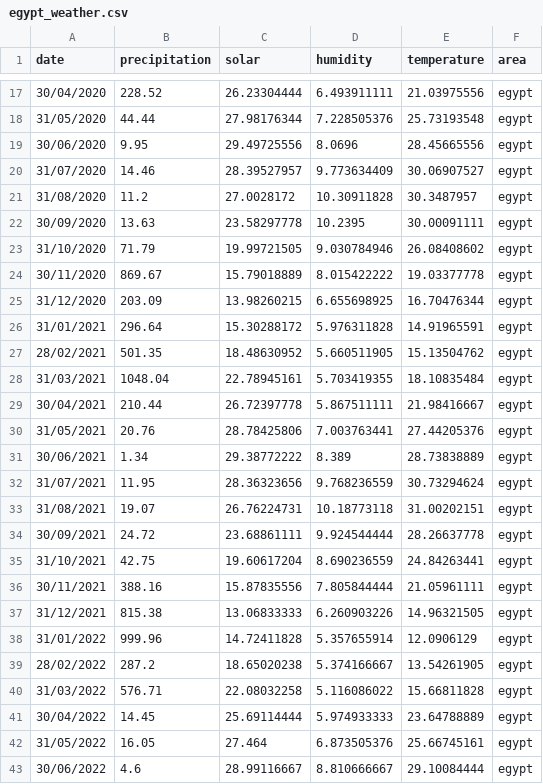
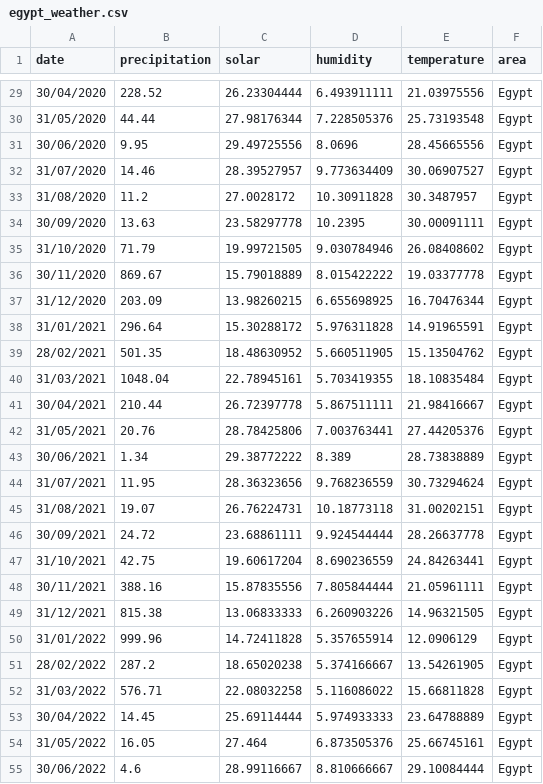
Before and after one commit to manhcuong0604/TFT-GreenPower-Forecasting, a CSV file: data/processed/All_weather_data/egypt_weather.csv, drawn as a sheet; only a part is shown, gaps mark what is left out; the diff covers the shown part only.

```diff
--- a/data/processed/All_weather_data/egypt_weather.csv
+++ b/data/processed/All_weather_data/egypt_weather.csv
@@ -17,27 +29,27 @@ date,precipitation,solar,humidity,temperature,area
-30/04/2020,228.52,26.23304444,6.493911111,21.03975556,egypt
-31/05/2020,44.44,27.98176344,7.228505376,25.73193548,egypt
-30/06/2020,9.95,29.49725556,8.0696,28.45665556,egypt
-31/07/2020,14.46,28.39527957,9.773634409,30.06907527,egypt
-31/08/2020,11.2,27.0028172,10.30911828,30.3487957,egypt
-30/09/2020,13.63,23.58297778,10.2395,30.00091111,egypt
-31/10/2020,71.79,19.99721505,9.030784946,26.08408602,egypt
-30/11/2020,869.67,15.79018889,8.015422222,19.03377778,egypt
-31/12/2020,203.09,13.98260215,6.655698925,16.70476344,egypt
-31/01/2021,296.64,15.30288172,5.976311828,14.91965591,egypt
-28/02/2021,501.35,18.48630952,5.660511905,15.13504762,egypt
-31/03/2021,1048.04,22.78945161,5.703419355,18.10835484,egypt
-30/04/2021,210.44,26.72397778,5.867511111,21.98416667,egypt
-31/05/2021,20.76,28.78425806,7.003763441,27.44205376,egypt
-30/06/2021,1.34,29.38772222,8.389,28.73838889,egypt
-31/07/2021,11.95,28.36323656,9.768236559,30.73294624,egypt
-31/08/2021,19.07,26.76224731,10.18773118,31.00202151,egypt
-30/09/2021,24.72,23.68861111,9.924544444,28.26637778,egypt
-31/10/2021,42.75,19.60617204,8.690236559,24.84263441,egypt
-30/11/2021,388.16,15.87835556,7.805844444,21.05961111,egypt
-31/12/2021,815.38,13.06833333,6.260903226,14.96321505,egypt
-31/01/2022,999.96,14.72411828,5.357655914,12.0906129,egypt
-28/02/2022,287.2,18.65020238,5.374166667,13.54261905,egypt
-31/03/2022,576.71,22.08032258,5.116086022,15.66811828,egypt
-30/04/2022,14.45,25.69114444,5.974933333,23.64788889,egypt
-31/05/2022,16.05,27.464,6.873505376,25.66745161,egypt
-30/06/2022,4.6,28.99116667,8.810666667,29.10084444,egypt
+30/04/2020,228.52,26.23304444,6.493911111,21.03975556,Egypt
+31/05/2020,44.44,27.98176344,7.228505376,25.73193548,Egypt
+30/06/2020,9.95,29.49725556,8.0696,28.45665556,Egypt
+31/07/2020,14.46,28.39527957,9.773634409,30.06907527,Egypt
+31/08/2020,11.2,27.0028172,10.30911828,30.3487957,Egypt
+30/09/2020,13.63,23.58297778,10.2395,30.00091111,Egypt
+31/10/2020,71.79,19.99721505,9.030784946,26.08408602,Egypt
+30/11/2020,869.67,15.79018889,8.015422222,19.03377778,Egypt
+31/12/2020,203.09,13.98260215,6.655698925,16.70476344,Egypt
+31/01/2021,296.64,15.30288172,5.976311828,14.91965591,Egypt
+28/02/2021,501.35,18.48630952,5.660511905,15.13504762,Egypt
+31/03/2021,1048.04,22.78945161,5.703419355,18.10835484,Egypt
+30/04/2021,210.44,26.72397778,5.867511111,21.98416667,Egypt
+31/05/2021,20.76,28.78425806,7.003763441,27.44205376,Egypt
+30/06/2021,1.34,29.38772222,8.389,28.73838889,Egypt
+31/07/2021,11.95,28.36323656,9.768236559,30.73294624,Egypt
+31/08/2021,19.07,26.76224731,10.18773118,31.00202151,Egypt
+30/09/2021,24.72,23.68861111,9.924544444,28.26637778,Egypt
+31/10/2021,42.75,19.60617204,8.690236559,24.84263441,Egypt
+30/11/2021,388.16,15.87835556,7.805844444,21.05961111,Egypt
+31/12/2021,815.38,13.06833333,6.260903226,14.96321505,Egypt
+31/01/2022,999.96,14.72411828,5.357655914,12.0906129,Egypt
+28/02/2022,287.2,18.65020238,5.374166667,13.54261905,Egypt
+31/03/2022,576.71,22.08032258,5.116086022,15.66811828,Egypt
+30/04/2022,14.45,25.69114444,5.974933333,23.64788889,Egypt
+31/05/2022,16.05,27.464,6.873505376,25.66745161,Egypt
+30/06/2022,4.6,28.99116667,8.810666667,29.10084444,Egypt
```
Also changed, not shown: 12 added rows and 70 edited cells elsewhere in this file, data/processed/All_weather_data/colombia_weather.csv, data/processed/All_weather_data/peru_weather.csv, 8 other files.
